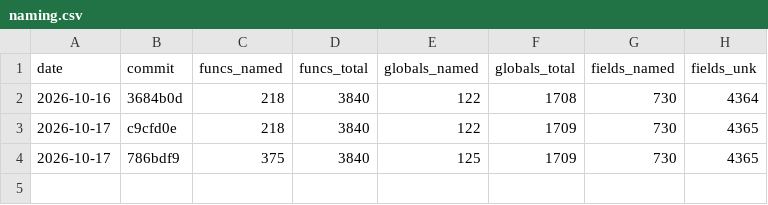
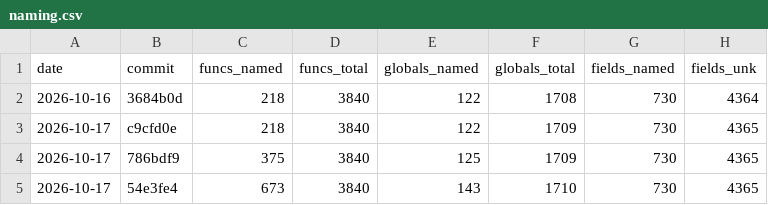
Before and after one commit to maurizi/ff9-decomp, a CSV file: docs/naming.csv, drawn as a sheet; the diff names each change by its address in the sheet, - before the commit and + after, or states it on an @@ line.

```diff
--- a/docs/naming.csv
+++ b/docs/naming.csv
+row 5: 2026-10-17 | 54e3fe4 | 673 | 3840 | 143 | 1710 | 730 | 4365
```
Also changed, not shown: docs/progress.csv.
